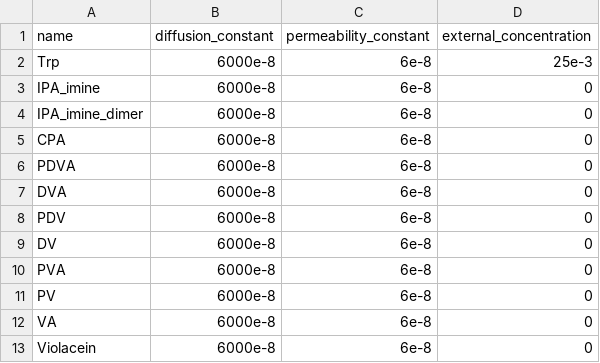
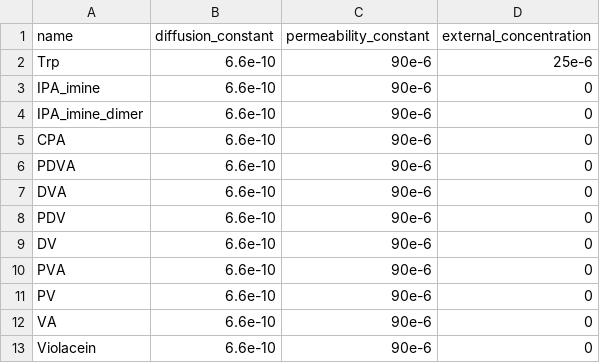
Before and after one commit to vlalalala/enzymeLocalizationProject, a CSV file: data/violacein_1/SPECIES.csv, drawn as a sheet.

```diff
--- a/data/violacein_1/SPECIES.csv
+++ b/data/violacein_1/SPECIES.csv
@@ -1,13 +1,13 @@
 name,diffusion_constant,permeability_constant,external_concentration
-Trp,6000e-8,6e-8,25e-3
-IPA_imine,6000e-8,6e-8,0
-IPA_imine_dimer,6000e-8,6e-8,0
-CPA,6000e-8,6e-8,0
-PDVA,6000e-8,6e-8,0
-DVA,6000e-8,6e-8,0
-PDV,6000e-8,6e-8,0
-DV,6000e-8,6e-8,0
-PVA,6000e-8,6e-8,0
-PV,6000e-8,6e-8,0
-VA,6000e-8,6e-8,0
-Violacein,6000e-8,6e-8,0
+Trp,6.6e-10,90e-6,25e-6
+IPA_imine,6.6e-10,90e-6,0
+IPA_imine_dimer,6.6e-10,90e-6,0
+CPA,6.6e-10,90e-6,0
+PDVA,6.6e-10,90e-6,0
+DVA,6.6e-10,90e-6,0
+PDV,6.6e-10,90e-6,0
+DV,6.6e-10,90e-6,0
+PVA,6.6e-10,90e-6,0
+PV,6.6e-10,90e-6,0
+VA,6.6e-10,90e-6,0
+Violacein,6.6e-10,90e-6,0
```
Also changed, not shown: data/violacein_1/ENZYMATIC_REACTIONS.csv, 12 other files.
